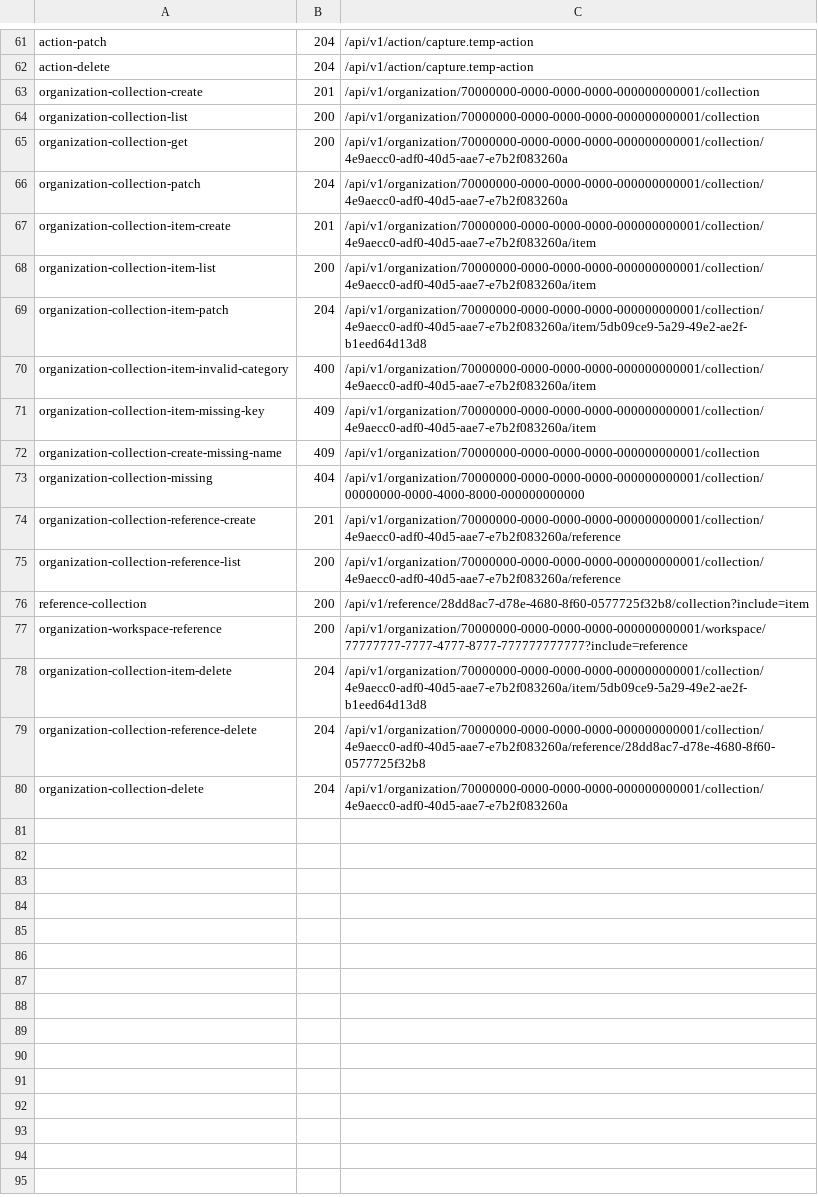
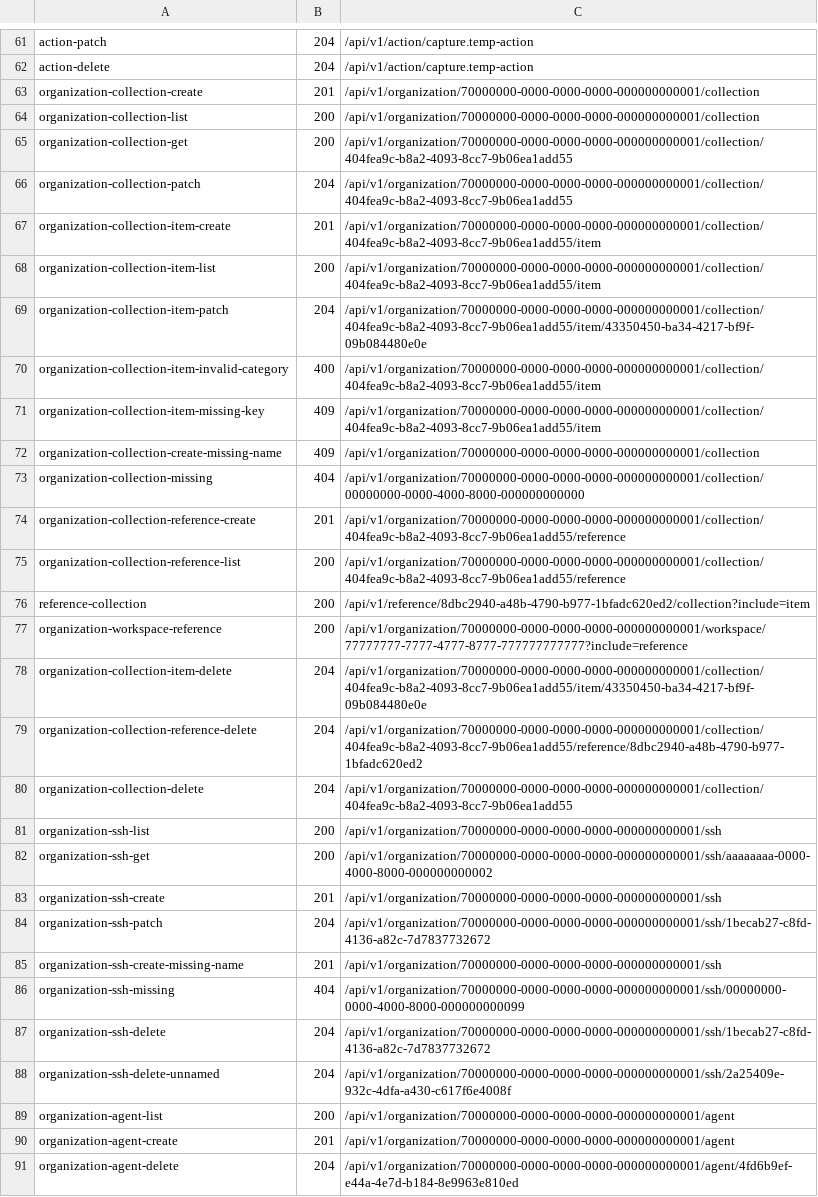
Before and after one commit to aminbenmansour/terrakube-go, a TSV file: docs/upstream/rest/index.tsv, drawn as a sheet; only a part is shown, gaps mark what is left out; the diff covers the shown part only; the diff names each change by its address in the sheet, - before the commit and + after, or states it on an @@ line.

Commit message:
feat(api): serve ssh keys and agent pools
The ssh routes cover Settings > SSH Keys (list, get, create, patch, delete) and
the agent routes cover the self-hosted pools (list, create, delete). The private
key is write-only: requests accept it, no response echoes it, matching upstream's
read-private-key permission. A workspace now validates an ssh or agent link
against the new tables (404 unknown, 403 another organization) and serves
include=ssh,agent for the workspace page.

Upstream requires no attribute beyond the JSON:API type, so a key without a name
is accepted with name: null, and writes are gated on a team permission or
superuser; this API has no RBAC yet (#44), so writes sit behind the bearer
token.

The recordings replay the ssh CRUD round-trip, the permissive missing-name
create, the agent list/create/delete and the unknown-id 404 from a live 2.34.3;
the replay reads the created ids from the recordings, so a re-capture cannot
stale them. The capture harness keeps the fixed ssh/agent seed rows until the
CRUD section, then removes them with the rest of the capture data.

```diff
--- a/docs/upstream/rest/index.tsv
+++ b/docs/upstream/rest/index.tsv
-C65:C66: /api/v1/organization/70000000-0000-0000-0000-000000000001/collection/4e9aecc0-adf0-40d5-aae7-e7b2f083260a
+C65:C66: /api/v1/organization/70000000-0000-0000-0000-000000000001/collection/404fea9c-b8a2-4093-8cc7-9b06ea1add55
-C67:C68: /api/v1/organization/70000000-0000-0000-0000-000000000001/collection/4e9aecc0-adf0-40d5-aae7-e7b2f083260a/item
+C67:C68: /api/v1/organization/70000000-0000-0000-0000-000000000001/collection/404fea9c-b8a2-4093-8cc7-9b06ea1add55/item
-C69: /api/v1/organization/70000000-0000-0000-0000-000000000001/collection/4e9aecc0-adf0-40d5-aae7-e7b2f083260a/item/5db09ce9-5a29-49e2-ae2f-b1eed64d13d8
+C69: /api/v1/organization/70000000-0000-0000-0000-000000000001/collection/404fea9c-b8a2-4093-8cc7-9b06ea1add55/item/43350450-ba34-4217-bf9f-09b084480e0e
-C70:C71: /api/v1/organization/70000000-0000-0000-0000-000000000001/collection/4e9aecc0-adf0-40d5-aae7-e7b2f083260a/item
+C70:C71: /api/v1/organization/70000000-0000-0000-0000-000000000001/collection/404fea9c-b8a2-4093-8cc7-9b06ea1add55/item
-C74:C75: /api/v1/organization/70000000-0000-0000-0000-000000000001/collection/4e9aecc0-adf0-40d5-aae7-e7b2f083260a/reference
+C74:C75: /api/v1/organization/70000000-0000-0000-0000-000000000001/collection/404fea9c-b8a2-4093-8cc7-9b06ea1add55/reference
-C76: /api/v1/reference/28dd8ac7-d78e-4680-8f60-0577725f32b8/collection?include=item
+C76: /api/v1/reference/8dbc2940-a48b-4790-b977-1bfadc620ed2/collection?include=item
-C78: /api/v1/organization/70000000-0000-0000-0000-000000000001/collection/4e9aecc0-adf0-40d5-aae7-e7b2f083260a/item/5db09ce9-5a29-49e2-ae2f-b1eed64d13d8
+C78: /api/v1/organization/70000000-0000-0000-0000-000000000001/collection/404fea9c-b8a2-4093-8cc7-9b06ea1add55/item/43350450-ba34-4217-bf9f-09b084480e0e
-C79: /api/v1/organization/70000000-0000-0000-0000-000000000001/collection/4e9aecc0-adf0-40d5-aae7-e7b2f083260a/reference/28dd8ac7-d78e-4680-8f60-0577725f32b8
+C79: /api/v1/organization/70000000-0000-0000-0000-000000000001/collection/404fea9c-b8a2-4093-8cc7-9b06ea1add55/reference/8dbc2940-a48b-4790-b977-1bfadc620ed2
-C80: /api/v1/organization/70000000-0000-0000-0000-000000000001/collection/4e9aecc0-adf0-40d5-aae7-e7b2f083260a
+C80: /api/v1/organization/70000000-0000-0000-0000-000000000001/collection/404fea9c-b8a2-4093-8cc7-9b06ea1add55
+row 81: organization-ssh-list | 200 | /api/v1/organization/70000000-0000-0000-0000-000000000001/ssh
+row 82: organization-ssh-get | 200 | /api/v1/organization/70000000-0000-0000-0000-000000000001/ssh/aaaaaaaa-0000-4000-8000-000000000002
+row 83: organization-ssh-create | 201 | /api/v1/organization/70000000-0000-0000-0000-000000000001/ssh
+row 84: organization-ssh-patch | 204 | /api/v1/organization/70000000-0000-0000-0000-000000000001/ssh/1becab27-c8fd-4136-a82c-7d7837732672
+row 85: organization-ssh-create-missing-name | 201 | /api/v1/organization/70000000-0000-0000-0000-000000000001/ssh
+row 86: organization-ssh-missing | 404 | /api/v1/organization/70000000-0000-0000-0000-000000000001/ssh/00000000-0000-4000-8000-000000000099
+row 87: organization-ssh-delete | 204 | /api/v1/organization/70000000-0000-0000-0000-000000000001/ssh/1becab27-c8fd-4136-a82c-7d7837732672
+row 88: organization-ssh-delete-unnamed | 204 | /api/v1/organization/70000000-0000-0000-0000-000000000001/ssh/2a25409e-932c-4dfa-a430-c617f6e4008f
+row 89: organization-agent-list | 200 | /api/v1/organization/70000000-0000-0000-0000-000000000001/agent
+row 90: organization-agent-create | 201 | /api/v1/organization/70000000-0000-0000-0000-000000000001/agent
+row 91: organization-agent-delete | 204 | /api/v1/organization/70000000-0000-0000-0000-000000000001/agent/4fd6b9ef-e44a-4e7d-b184-8e9963e810ed
```
Also changed, not shown: 4 edited cells elsewhere in this file, 40 other files.
